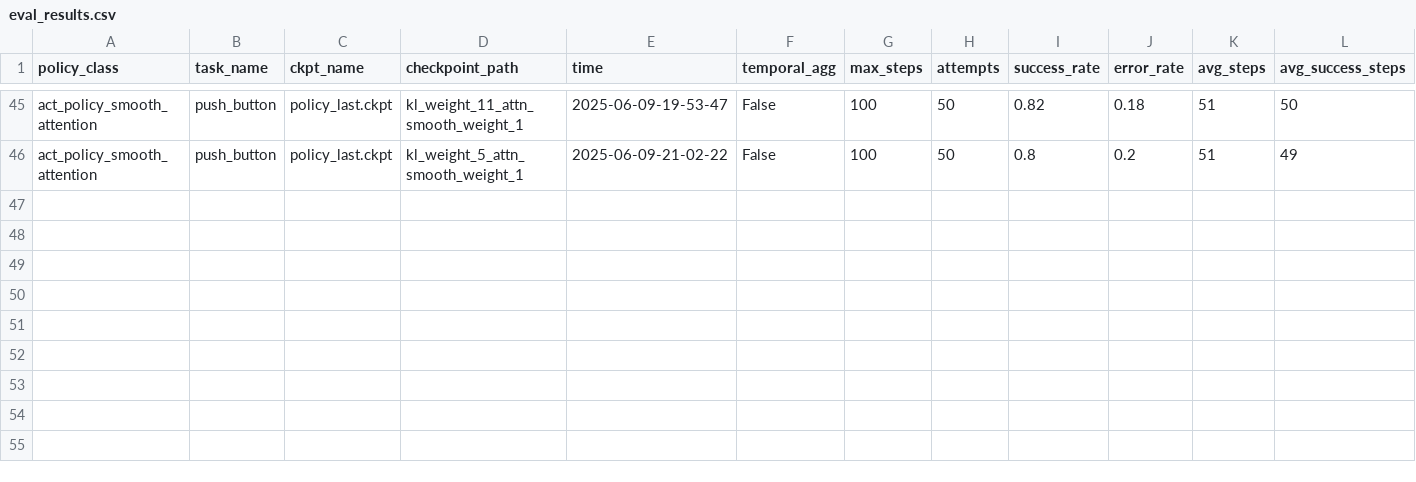
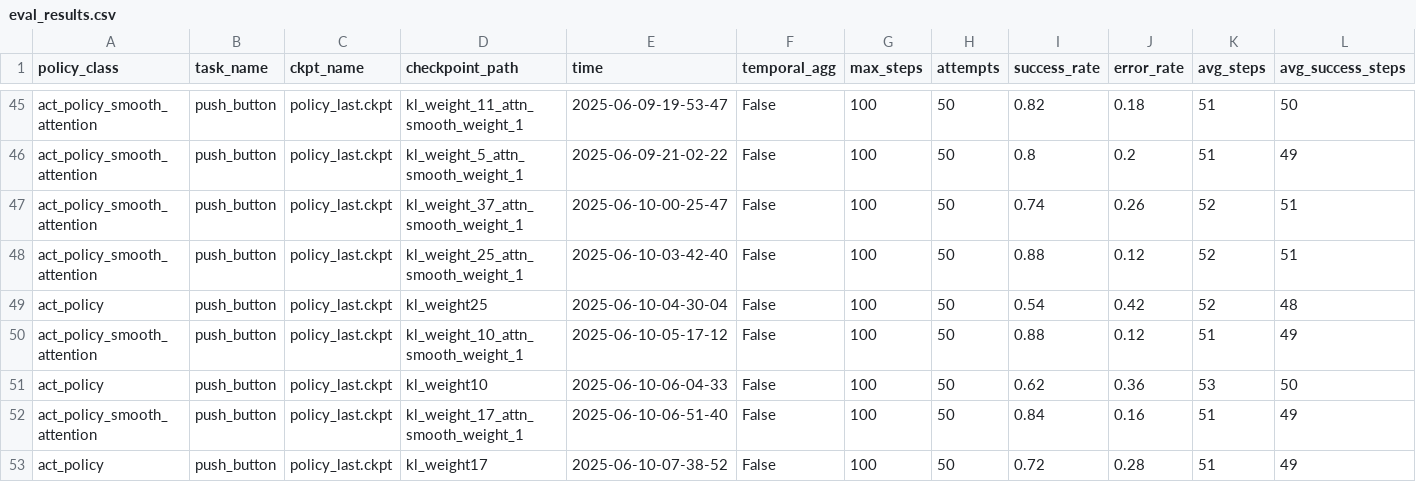
Before and after one commit to madokamoon/rlbench_imitation_learning, a CSV file: eval_results.csv, drawn as a sheet; only a part is shown, gaps mark what is left out; rows hold the shown columns only; the diff names each change by its address in the sheet, - before the commit and + after, or states it on an @@ line.

```diff
--- a/eval_results.csv
+++ b/eval_results.csv
+row 47: act_policy_smooth_attention | push_button | policy_last.ckpt | kl_weight_37_attn_smooth_weight_1 | 2025-06-10-00-25-47 | False | 100 | 50 | 0.74 | 0.26 | 52 | 51
+row 48: act_policy_smooth_attention | push_button | policy_last.ckpt | kl_weight_25_attn_smooth_weight_1 | 2025-06-10-03-42-40 | False | 100 | 50 | 0.88 | 0.12 | 52 | 51
+row 49: act_policy | push_button | policy_last.ckpt | kl_weight25 | 2025-06-10-04-30-04 | False | 100 | 50 | 0.54 | 0.42 | 52 | 48
+row 50: act_policy_smooth_attention | push_button | policy_last.ckpt | kl_weight_10_attn_smooth_weight_1 | 2025-06-10-05-17-12 | False | 100 | 50 | 0.88 | 0.12 | 51 | 49
+row 51: act_policy | push_button | policy_last.ckpt | kl_weight10 | 2025-06-10-06-04-33 | False | 100 | 50 | 0.62 | 0.36 | 53 | 50
+row 52: act_policy_smooth_attention | push_button | policy_last.ckpt | kl_weight_17_attn_smooth_weight_1 | 2025-06-10-06-51-40 | False | 100 | 50 | 0.84 | 0.16 | 51 | 49
+row 53: act_policy | push_button | policy_last.ckpt | kl_weight17 | 2025-06-10-07-38-52 | False | 100 | 50 | 0.72 | 0.28 | 51 | 49
```
Also changed, not shown: 13 other files.
